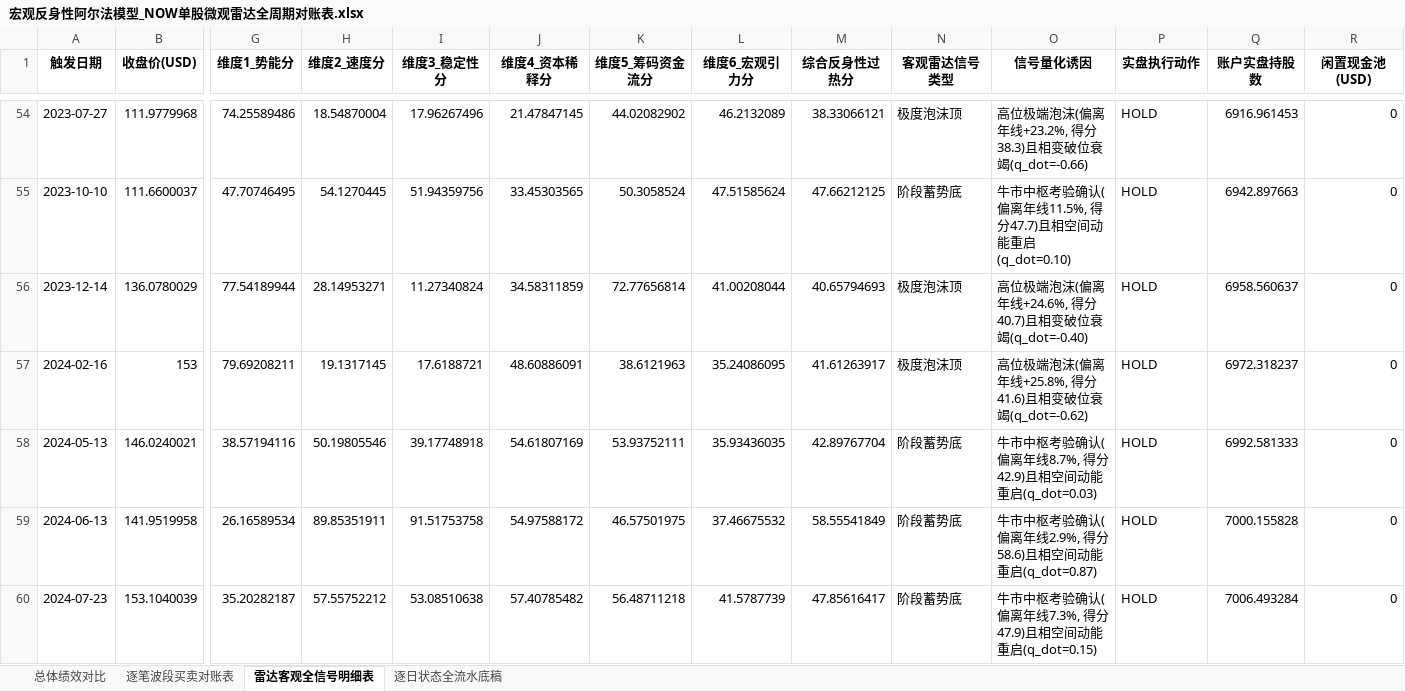
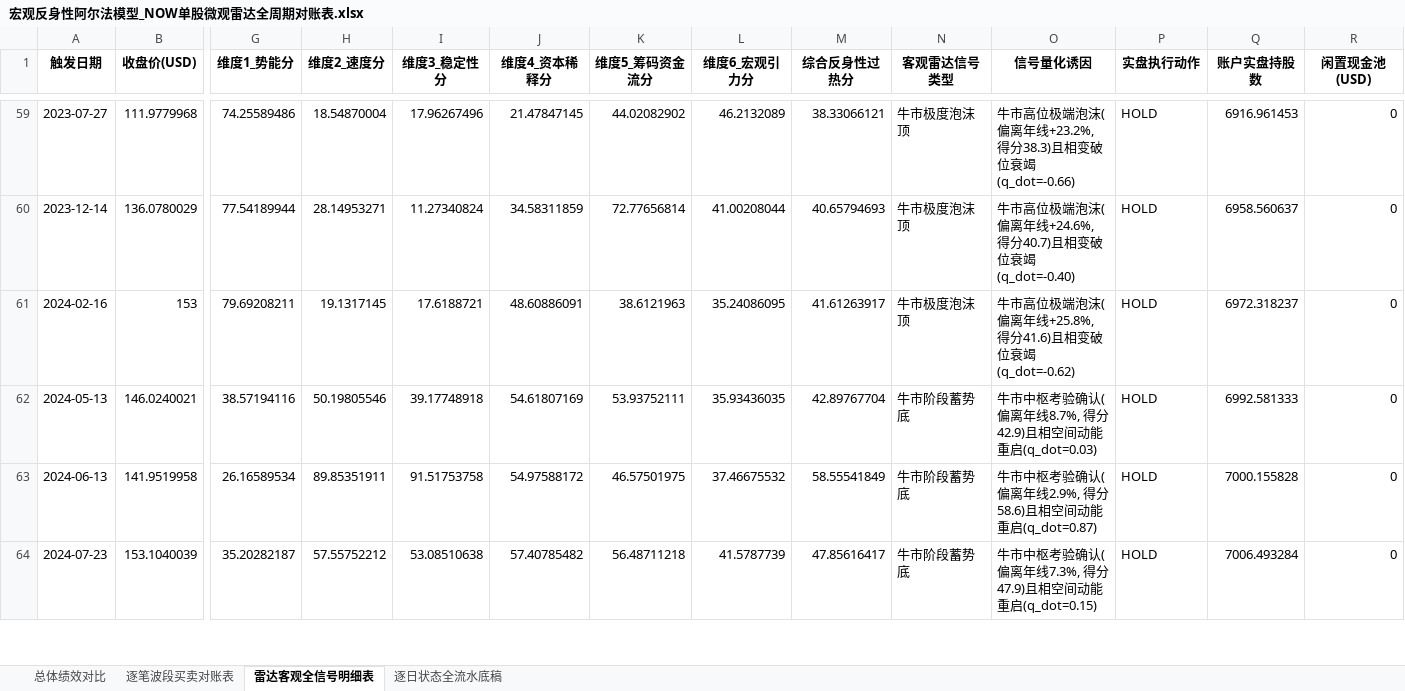
Before and after one commit to JiananZhao/html, an Excel workbook: 宏观反身性阿尔法模型_NOW单股微观雷达全周期对账表.xlsx, sheet 雷达客观全信号明细表, drawn as a sheet; only a part is shown, gaps mark what is left out; values as stored, in another font and other column widths than the file's, no borders; removed rows and columns are numbered as before the commit, all else as after; rows hold the shown columns only; the diff covers the shown part only; the diff names each change by its address in the sheet, - before the commit and + after, or states it on an @@ line.

```diff
--- a/宏观反身性阿尔法模型_NOW单股微观雷达全周期对账表.xlsx (sheet 雷达客观全信号明细表)
+++ b/宏观反身性阿尔法模型_NOW单股微观雷达全周期对账表.xlsx (sheet 雷达客观全信号明细表)
-N59 (客观雷达信号类型): 极度泡沫顶
+N59 (客观雷达信号类型): 牛市极度泡沫顶
-O59 (信号量化诱因): 高位极端…
+O59 (信号量化诱因): 牛市高位极端…
-row 55: 2023-10-10 | 111.6600037 | 47.70746495 | 54.1270445 | 51.94359756 | 33.45303565 | 50.3058524 | 47.51585624 | 47.66212125 | 阶段蓄势底 | 牛市中枢考验确认(偏离年线11.5%, 得分47.7)且相空间动能重启(q_dot=0.10) | HOLD | 6942.897663 | 0
-N60:N61 (客观雷达信号类型): 极度泡沫顶
+N60:N61 (客观雷达信号类型): 牛市极度泡沫顶
-O60 (信号量化诱因): 高位极端…
+O60 (信号量化诱因): 牛市高位极端…
-O61 (信号量化诱因): 高位极端…
+O61 (信号量化诱因): 牛市高位极端…
-N62:N64 (客观雷达信号类型): 阶段蓄势底
+N62:N64 (客观雷达信号类型): 牛市阶段蓄势底
```
Also changed, not shown: 24 added rows, 15 removed rows and 42 edited cells elsewhere in this sheet, sheet 逐日状态全流水底稿, 4 other files.
